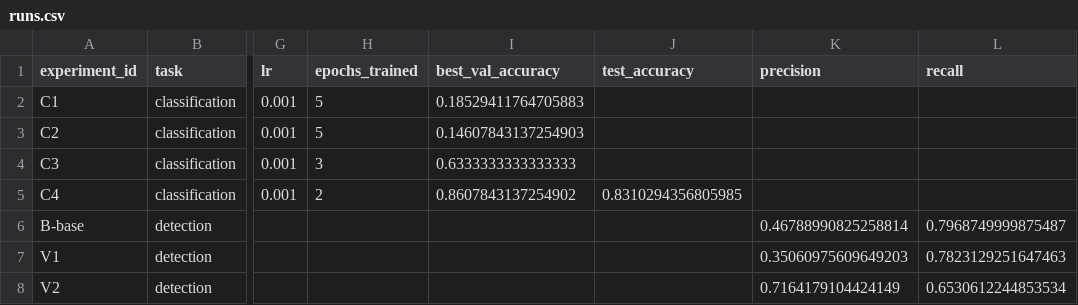
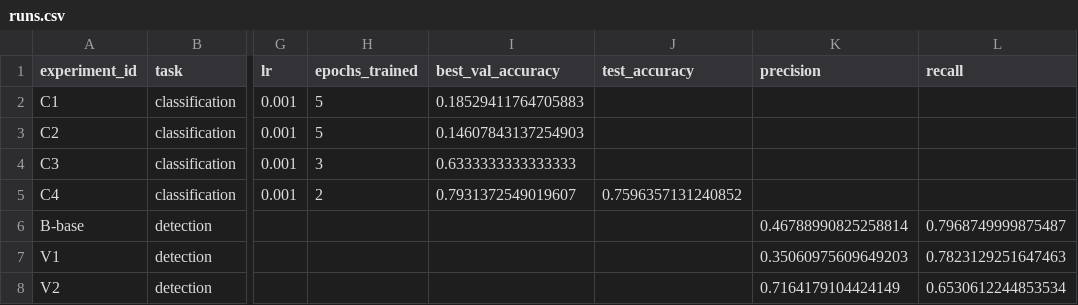
Before and after one commit to Allureeee/allure-aie-lab, a CSV file: homeworks/HW10-11/artifacts/runs.csv, drawn as a sheet; only a part is shown, gaps mark what is left out; the diff names each change by its address in the sheet, - before the commit and + after, or states it on an @@ line.

```diff
--- a/homeworks/HW10-11/artifacts/runs.csv
+++ b/homeworks/HW10-11/artifacts/runs.csv
-I5 (best_val_accuracy): 0.8607843137254902
+I5 (best_val_accuracy): 0.7931372549019607
-J5 (test_accuracy): 0.8310294356805985
+J5 (test_accuracy): 0.7596357131240852
```
Also changed, not shown: 6 other files.
